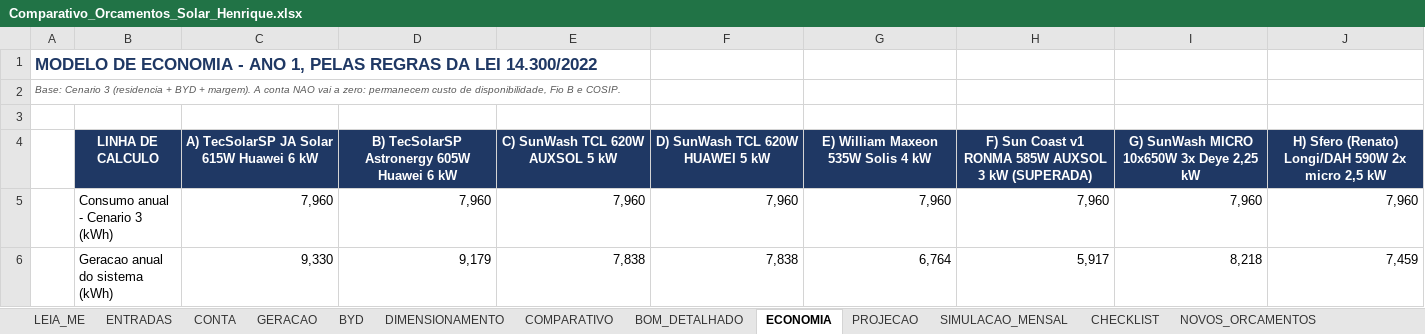
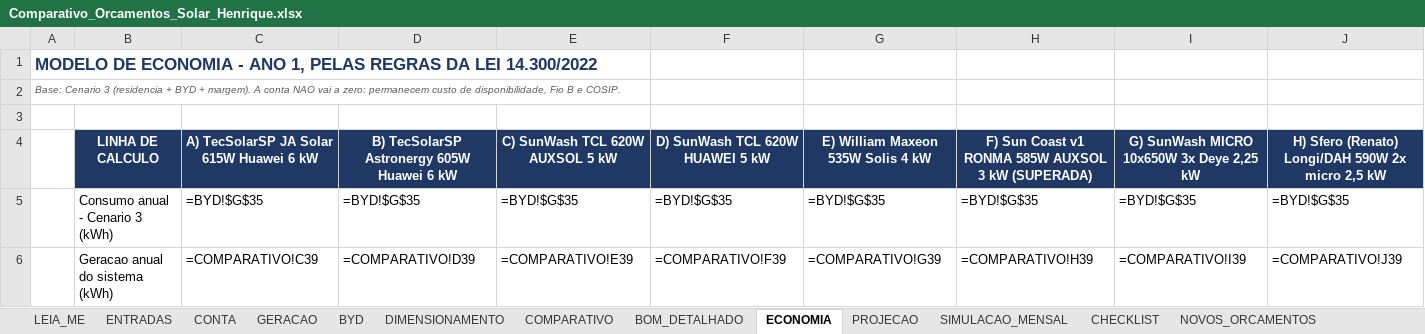
Before and after one commit to Henriquesb1993/PARTICULAR, an Excel workbook: solar/Comparativo_Orcamentos_Solar_Henrique.xlsx, sheet ECONOMIA, drawn as a sheet; only a part is shown; values as stored, in another font and other column widths than the file's, no borders; formulas without a stored value are shown as written; the diff covers the shown part only; the diff names each change by its address in the sheet, - before the commit and + after, or states it on an @@ line.

```diff
--- a/solar/Comparativo_Orcamentos_Solar_Henrique.xlsx (sheet ECONOMIA)
+++ b/solar/Comparativo_Orcamentos_Solar_Henrique.xlsx (sheet ECONOMIA)
-C5: 7,960
+C5: =BYD!$G$35
-D5: 7,960
+D5: =BYD!$G$35
-E5: 7,960
+E5: =BYD!$G$35
-F5: 7,960
+F5: =BYD!$G$35
-G5: 7,960
+G5: =BYD!$G$35
-H5: 7,960
+H5: =BYD!$G$35
-I5: 7,960
+I5: =BYD!$G$35
-J5: 7,960
+J5: =BYD!$G$35
-C6: 9,330
+C6: =COMPARATIVO!C39
-D6: 9,179
+D6: =COMPARATIVO!D39
-E6: 7,838
+E6: =COMPARATIVO!E39
-F6: 7,838
+F6: =COMPARATIVO!F39
-G6: 6,764
+G6: =COMPARATIVO!G39
-H6: 5,917
+H6: =COMPARATIVO!H39
-I6: 8,218
+I6: =COMPARATIVO!I39
-J6: 7,459
+J6: =COMPARATIVO!J39
```
Also changed, not shown: 258 edited cells elsewhere in this sheet, sheet PROJECAO, sheet COMPARATIVO, sheet BYD, sheet SIMULACAO_MENSAL, sheet GERACAO, sheet CONTA, 4 more sheets, other sheet tabs, 1 other file.
